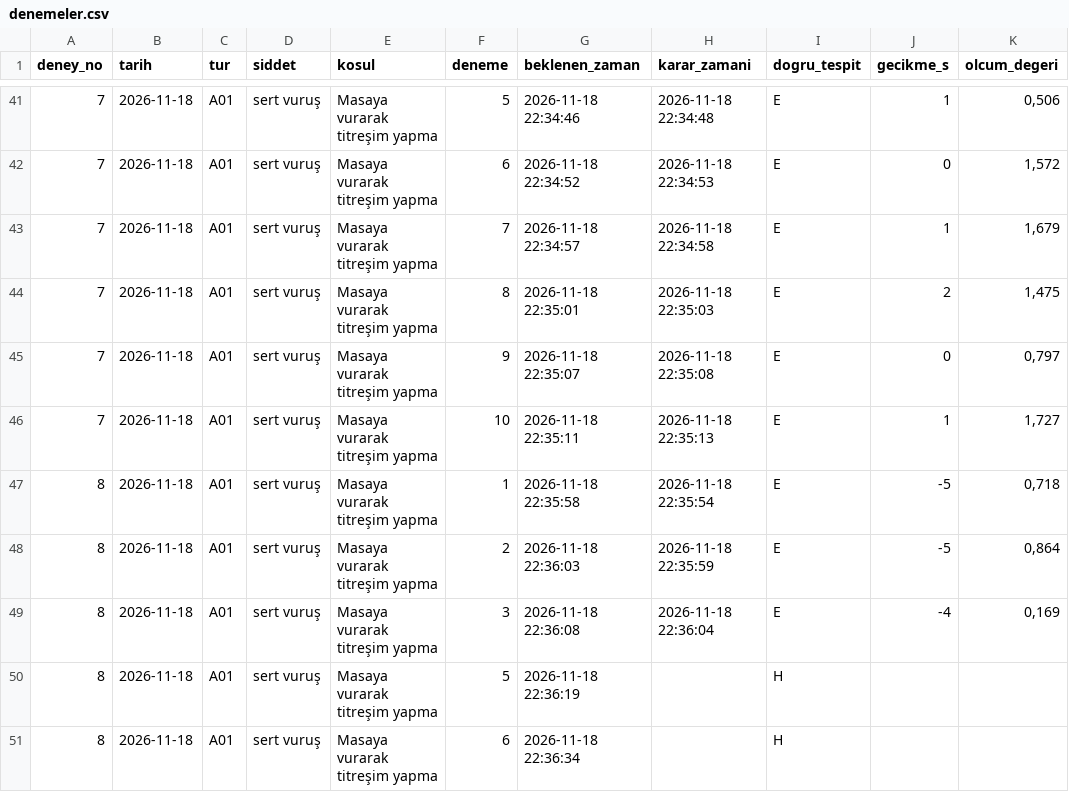
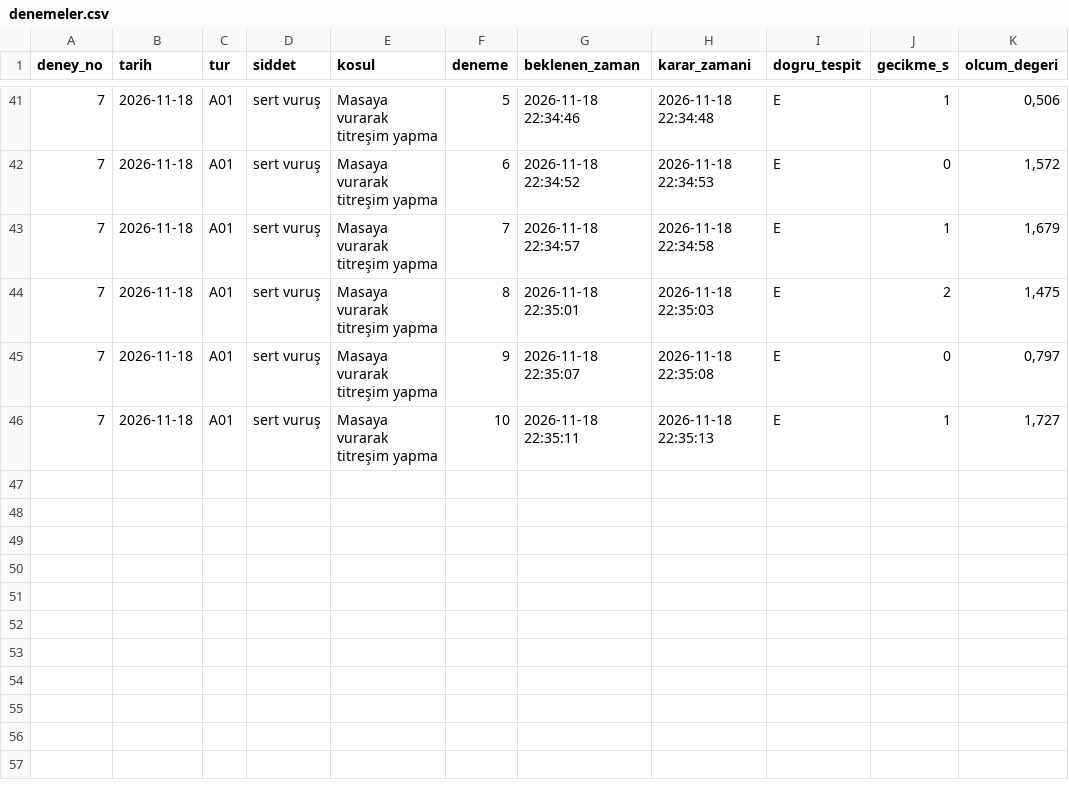
Before and after one commit to cengizfatihozyurt/CFO_master, a CSV file: deney/sonuclar/denemeler.csv, drawn as a sheet; only a part is shown, gaps mark what is left out; the diff names each change by its address in the sheet, - before the commit and + after, or states it on an @@ line.

```diff
--- a/deney/sonuclar/denemeler.csv
+++ b/deney/sonuclar/denemeler.csv
-row 47: 8 | 2026-11-18 | A01 | sert vuruş | Masaya vurarak titreşim yapma | 1 | 2026-11-18 22:35:58 | 2026-11-18 22:35:54 | E | -5 | 0,718
-row 48: 8 | 2026-11-18 | A01 | sert vuruş | Masaya vurarak titreşim yapma | 2 | 2026-11-18 22:36:03 | 2026-11-18 22:35:59 | E | -5 | 0,864
-row 49: 8 | 2026-11-18 | A01 | sert vuruş | Masaya vurarak titreşim yapma | 3 | 2026-11-18 22:36:08 | 2026-11-18 22:36:04 | E | -4 | 0,169
-row 50: 8 | 2026-11-18 | A01 | sert vuruş | Masaya vurarak titreşim yapma | 5 | 2026-11-18 22:36:19 |  | H
-row 51: 8 | 2026-11-18 | A01 | sert vuruş | Masaya vurarak titreşim yapma | 6 | 2026-11-18 22:36:34 |  | H
```
Also changed, not shown: 3 other files.
